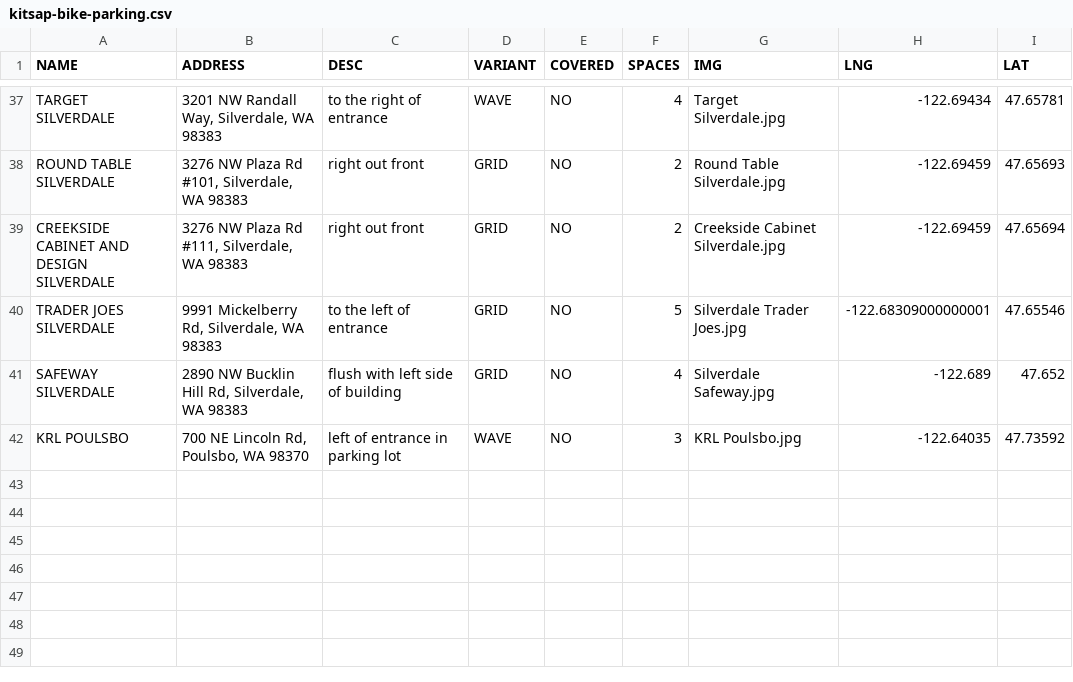
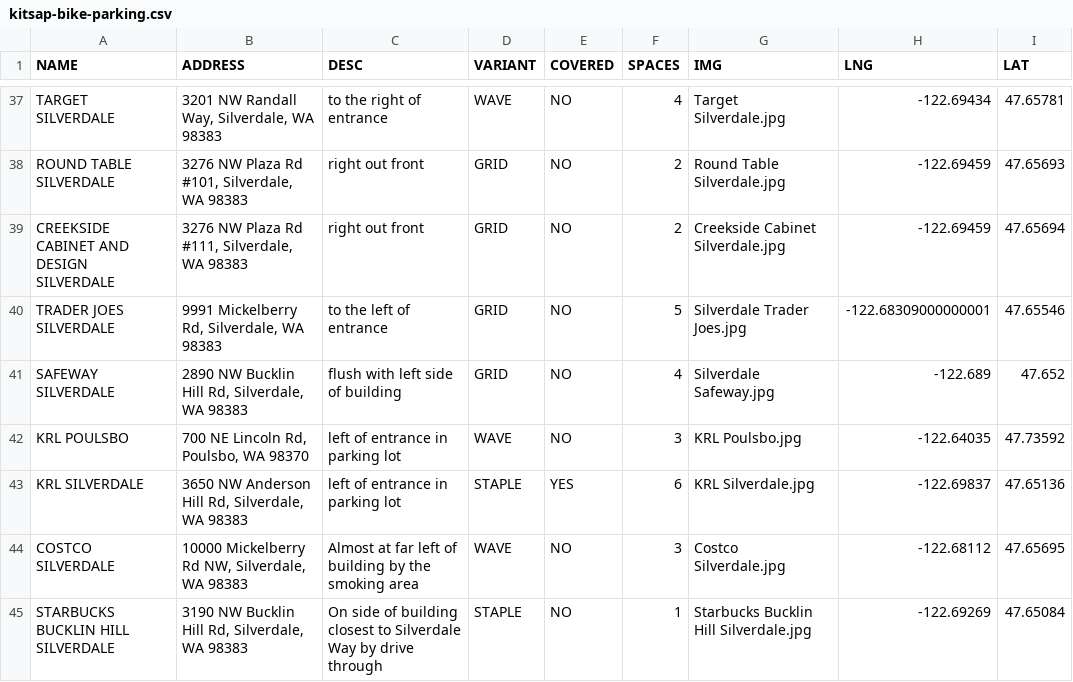
Before and after one commit to monkeywithacupcake/kitsap-bike-parking, a CSV file: kitsap-bike-parking.csv, drawn as a sheet; only a part is shown, gaps mark what is left out.

Commit message:
adds three more in silverdale

```diff
--- a/kitsap-bike-parking.csv
+++ b/kitsap-bike-parking.csv
@@ -42 +42,4 @@ SAFEWAY SILVERDALE,"2890 NW Bucklin Hill Rd, Silverdale, WA 98383",flush with le
 KRL POULSBO,"700 NE Lincoln Rd, Poulsbo, WA 98370",left of entrance in parking lot,WAVE,NO,3,KRL Poulsbo.jpg,-122.64035,47.73592
+KRL SILVERDALE,"3650 NW Anderson Hill Rd, Silverdale, WA 98383",left of entrance in parking lot,STAPLE,YES,6,KRL Silverdale.jpg,-122.69837,47.65136
+COSTCO SILVERDALE,"10000 Mickelberry Rd NW, Silverdale, WA 98383",Almost at far left of building by the smoking area,WAVE,NO,3,Costco Silverdale.jpg,-122.68112,47.65695
+STARBUCKS BUCKLIN HILL SILVERDALE,"3190 NW Bucklin Hill Rd, Silverdale, WA 98383",On side of building closest to Silverdale Way by drive through,STAPLE,NO,1,Starbucks Bucklin Hill Silverdale.jpg,-122.69269,47.65084
```
Also changed, not shown: 3 other files.
